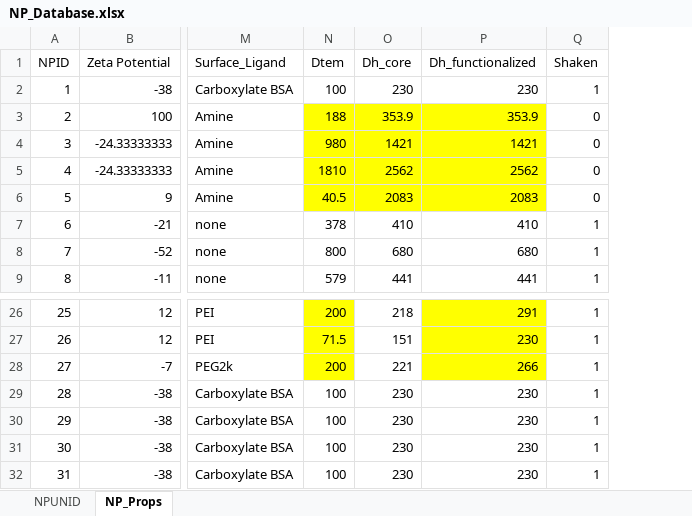
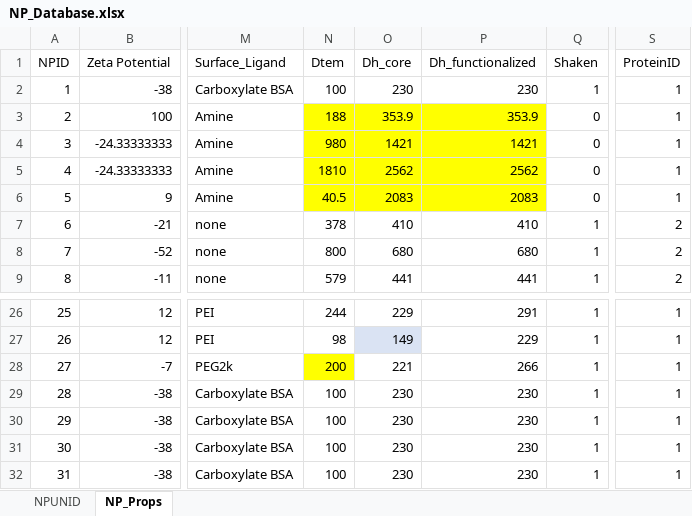
Before and after one commit to karst-poulsen/PC_ML_using_NSP, an Excel workbook: Input_data/NPs/NP_Database.xlsx, sheet NP_Props, drawn as a sheet; only a part is shown, gaps mark what is left out; values as stored, in another font and other column widths than the file's, no borders; table styles not drawn; the diff covers the shown part only; the diff names each change by its address in the sheet, - before the commit and + after, or states it on an @@ line.

```diff
--- a/Input_data/NPs/NP_Database.xlsx (sheet NP_Props)
+++ b/Input_data/NPs/NP_Database.xlsx (sheet NP_Props)
+column S (ProteinID), rows 2-9: 1 | 1 | 1 | 1 | 1 | 2 | 2 | 2; rows 26-32: all 1
-N26:N27 fill: #FFFF00
+N26:N27 fill: none
-N26 (Dtem): 200
+N26 (Dtem): 244
-O26 (Dh_core): 218
+O26 (Dh_core): 229
-P26:P28 fill: #FFFF00
+P26:P28 fill: none
-N27 (Dtem): 71.5
+N27 (Dtem): 98
-O27 (Dh_core): 151
+O27 (Dh_core): 149
-O27 fill: none
+O27 fill: #DAE3F3
-P27 (Dh_functionalized): 230
+P27 (Dh_functionalized): 229
```
Also changed, not shown: 33 edited cells and cell formats elsewhere in this sheet, 9 other files.
